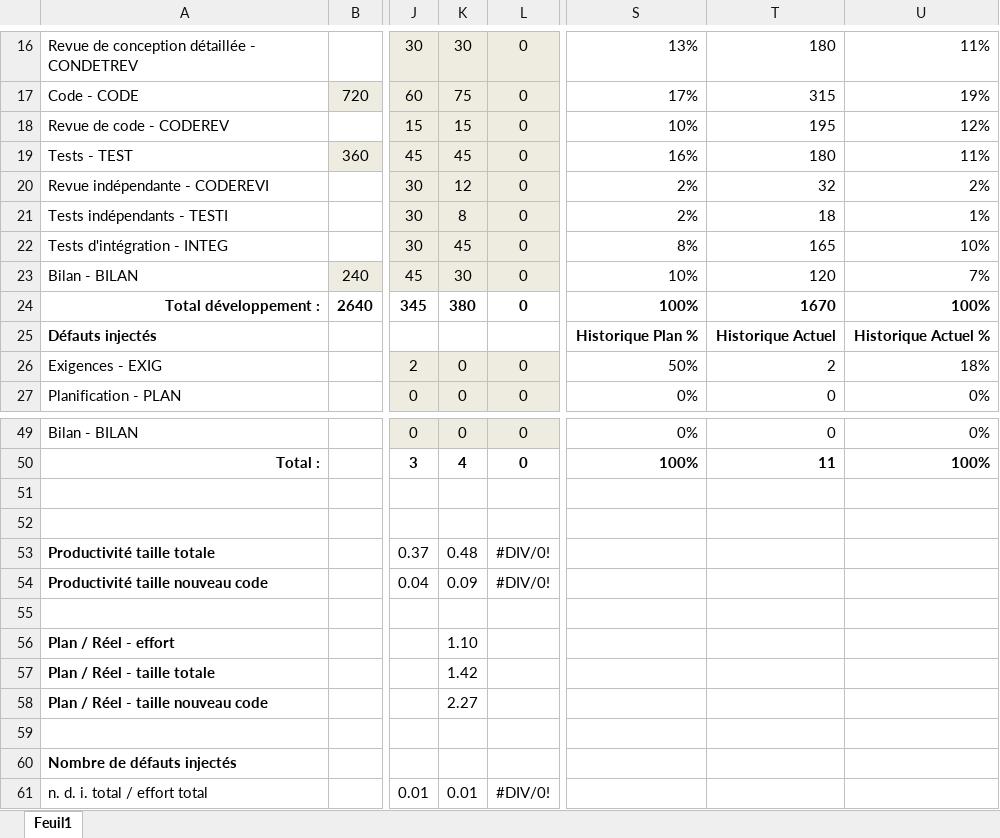
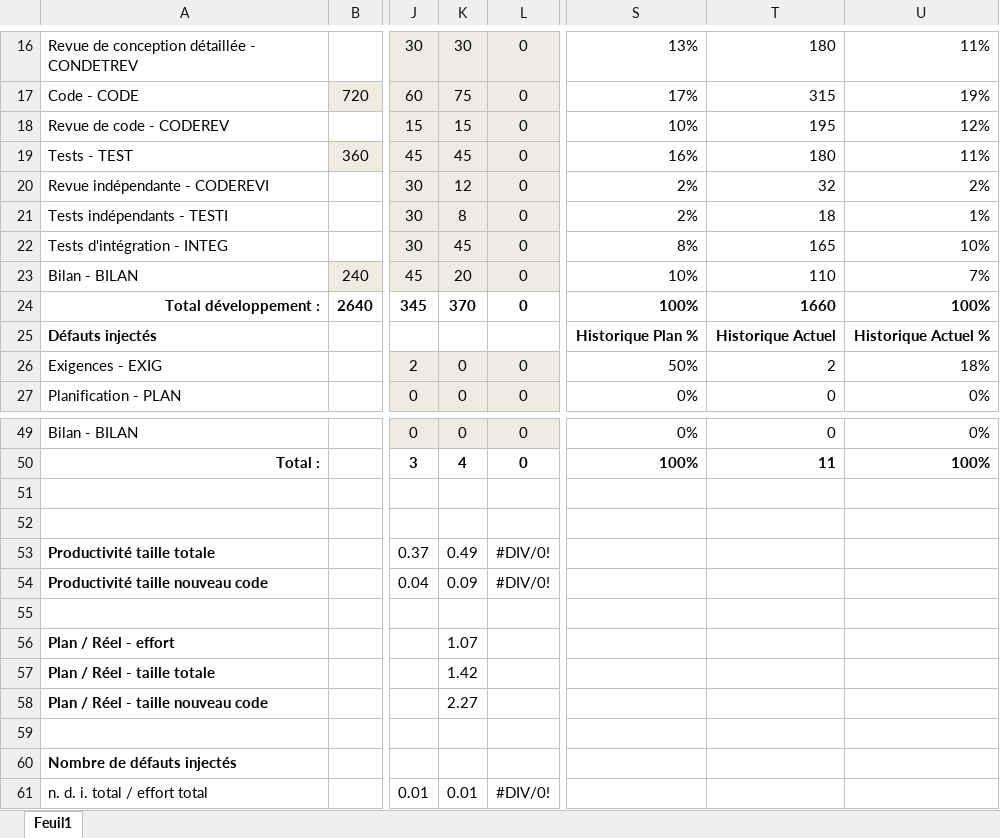
Before and after one commit to htessier/LOG330, an Excel workbook: TP05/documents/Moodle/Form données de projet.xlsx, sheet Feuil1, drawn as a sheet; only a part is shown, gaps mark what is left out; values as stored, in another font and other column widths than the file's, no borders; the diff names each change by its address in the sheet, - before the commit and + after, or states it on an @@ line.

Commit message:
Reajustement du form de donnees pour Bilan

```diff
--- a/TP05/documents/Moodle/Form données de projet.xlsx (sheet Feuil1)
+++ b/TP05/documents/Moodle/Form données de projet.xlsx (sheet Feuil1)
-K23: 30
+K23: 20
-T23: 120
+T23: 110
-K24: 380
+K24: 370
-T24: 1670
+T24: 1660
-K53: 0.48
+K53: 0.49
-K56: 1.10
+K56: 1.07
```
